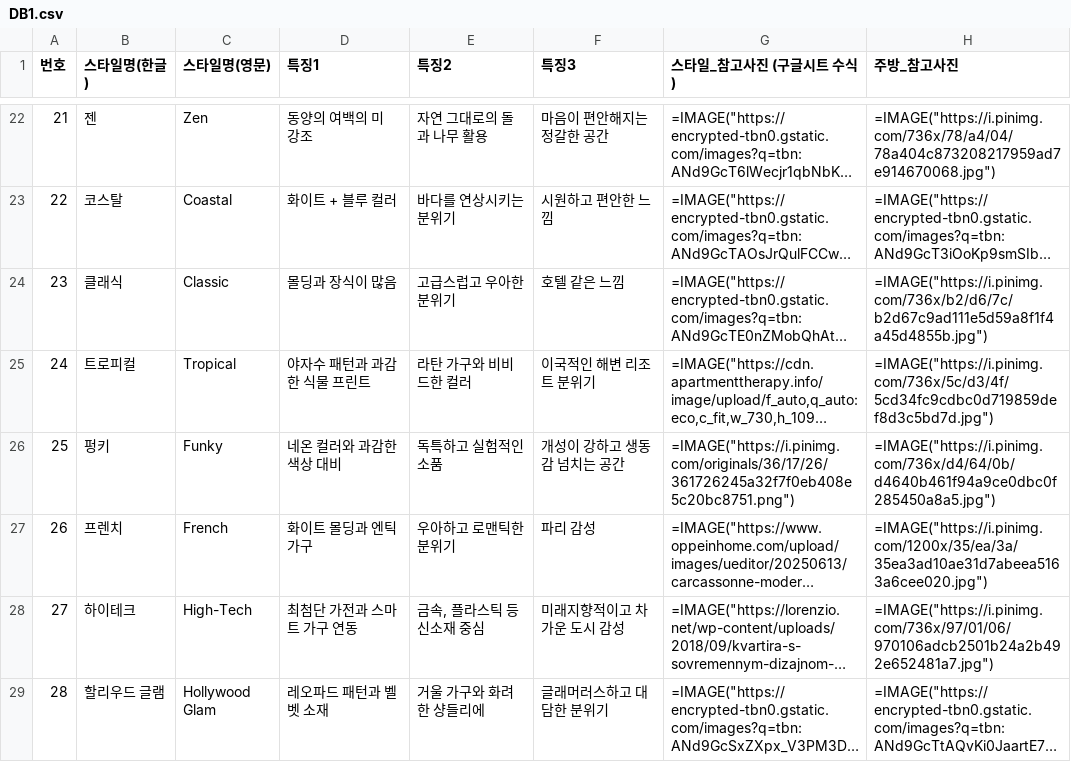
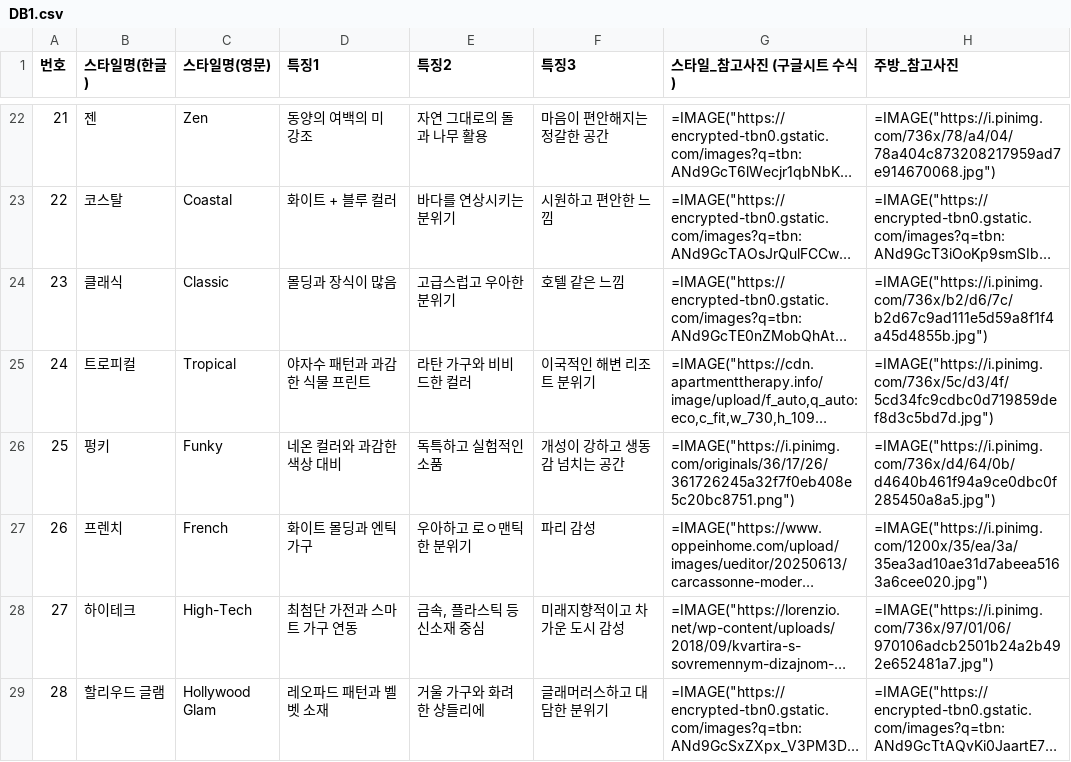
Before and after one commit to takealook3/-, a CSV file: backend/DB1.csv, drawn as a sheet; only a part is shown, gaps mark what is left out; long unchanged cells end in …; the diff names each change by its address in the sheet, - before the commit and + after, or states it on an @@ line.

```diff
--- a/backend/DB1.csv
+++ b/backend/DB1.csv
-E27 (특징2): 우아하고 로맨틱한 분위기
+E27 (특징2): 우아하고 로ㅇ맨틱한 분위기
```
Also changed, not shown: 3 other files.
